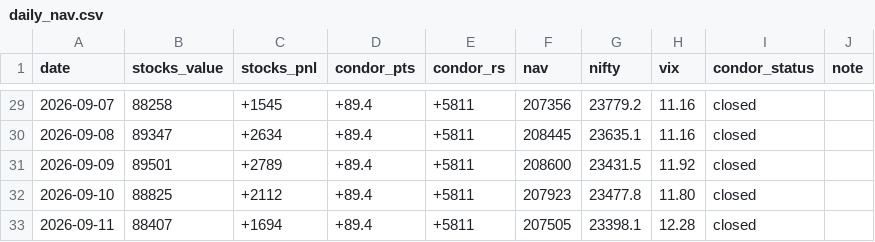
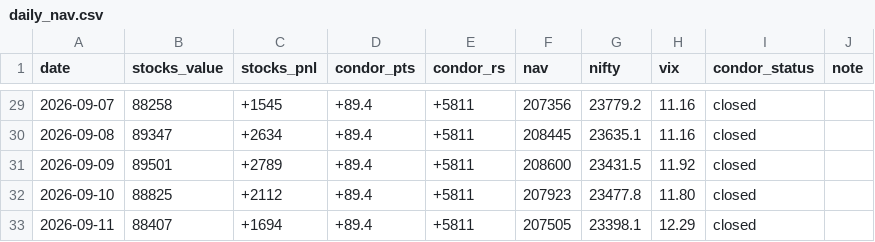
Before and after one commit to Jay2597/combined-book-paper, a CSV file: results/daily_nav.csv, drawn as a sheet; only a part is shown, gaps mark what is left out.

```diff
--- a/results/daily_nav.csv
+++ b/results/daily_nav.csv
@@ -32,2 +32,2 @@ date,stocks_value,stocks_pnl,condor_pts,condor_rs,nav,nifty,vix,condor_status,no
 2026-09-10,88825,+2112,+89.4,+5811,207923,23477.8,11.80,closed,
-2026-09-11,88407,+1694,+89.4,+5811,207505,23398.1,12.28,closed,
+2026-09-11,88407,+1694,+89.4,+5811,207505,23398.1,12.29,closed,
```
